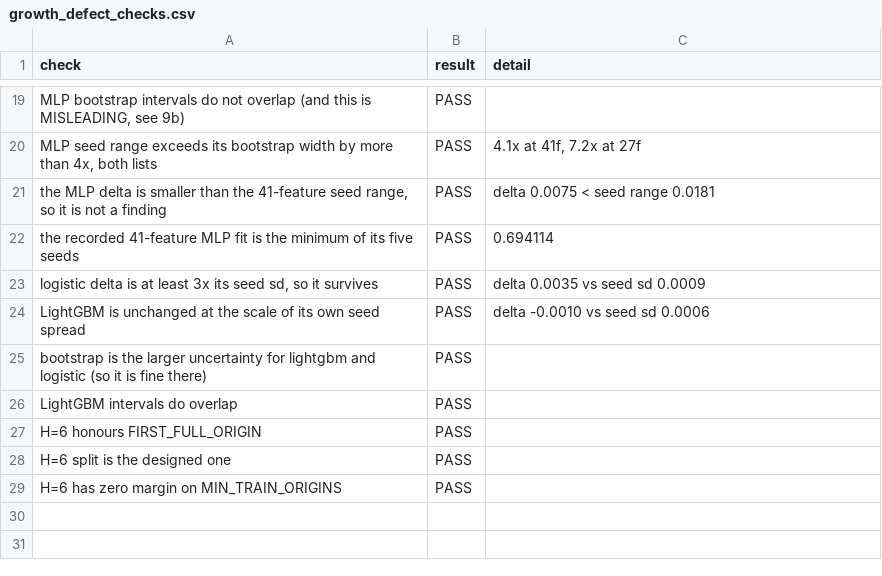
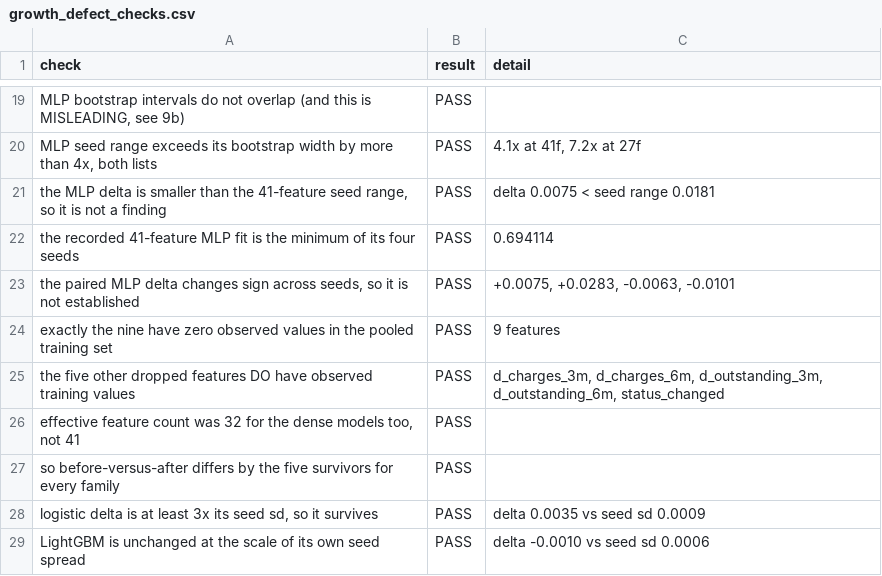
Before and after one commit to Viklin41/lloyds-commercial-banking-intelligence-2026, a CSV file: reports/tables/growth_defect_checks.csv, drawn as a sheet; only a part is shown, gaps mark what is left out; the shorter side is filled out with more unchanged rows; the diff names each change by its address in the sheet, - before the commit and + after, or states it on an @@ line.

Commit message:
corrected the growth mechanism, the imputer drops the nine before any model sees them

```diff
--- a/reports/tables/growth_defect_checks.csv
+++ b/reports/tables/growth_defect_checks.csv
-A22 (check): …of its five seeds
+A22 (check): …of its four seeds
+row 23: the paired MLP delta changes sign across seeds, so it is not established | PASS | +0.0075, +0.0283, -0.0063, -0.0101
+row 24: exactly the nine have zero observed values in the pooled training set | PASS | 9 features
+row 25: the five other dropped features DO have observed training values | PASS | d_charges_3m, d_charges_6m, d_outstanding_3m, d_outstanding_6m, status_changed
+row 26: effective feature count was 32 for the dense models too, not 41 | PASS
+row 27: so before-versus-after differs by the five survivors for every family | PASS
```
Also changed, not shown: 4 other files.
